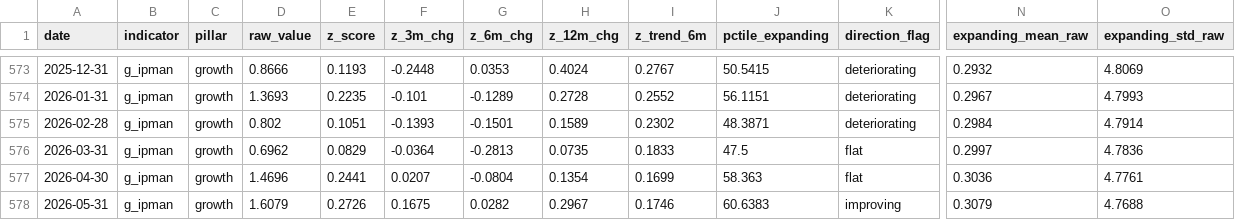
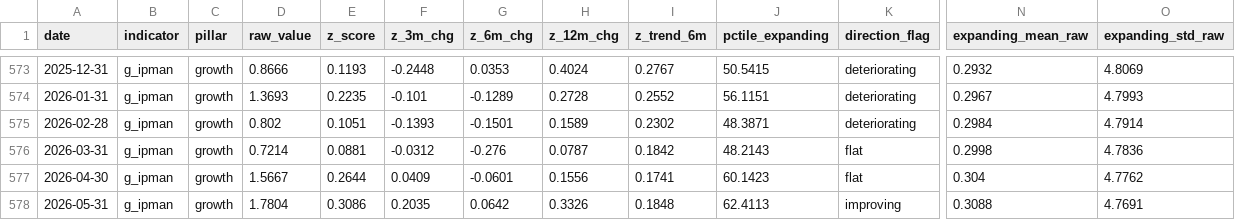
Before and after one commit to ankitv25/Macro-Regime-Score, a CSV file: outputs/monitoring/mrs_indicator_history.csv, drawn as a sheet; only a part is shown, gaps mark what is left out; the diff covers the shown part only; the diff names each change by its address in the sheet, - before the commit and + after, or states it on an @@ line.

Commit message:
MRS resync: 2026-07 — FRED revisions + market data update

```diff
--- a/outputs/monitoring/mrs_indicator_history.csv
+++ b/outputs/monitoring/mrs_indicator_history.csv
-D576 (raw_value): 0.6962
+D576 (raw_value): 0.7214
-E576 (z_score): 0.0829
+E576 (z_score): 0.0881
-F576 (z_3m_chg): -0.0364
+F576 (z_3m_chg): -0.0312
-G576 (z_6m_chg): -0.2813
+G576 (z_6m_chg): -0.276
-H576 (z_12m_chg): 0.0735
+H576 (z_12m_chg): 0.0787
-I576 (z_trend_6m): 0.1833
+I576 (z_trend_6m): 0.1842
-J576 (pctile_expanding): 47.5
+J576 (pctile_expanding): 48.2143
-N576 (expanding_mean_raw): 0.2997
+N576 (expanding_mean_raw): 0.2998
-D577 (raw_value): 1.4696
+D577 (raw_value): 1.5667
-E577 (z_score): 0.2441
+E577 (z_score): 0.2644
-F577 (z_3m_chg): 0.0207
+F577 (z_3m_chg): 0.0409
-G577 (z_6m_chg): -0.0804
+G577 (z_6m_chg): -0.0601
-H577 (z_12m_chg): 0.1354
+H577 (z_12m_chg): 0.1556
-I577 (z_trend_6m): 0.1699
+I577 (z_trend_6m): 0.1741
-J577 (pctile_expanding): 58.363
+J577 (pctile_expanding): 60.1423
-N577 (expanding_mean_raw): 0.3036
+N577 (expanding_mean_raw): 0.304
-O577 (expanding_std_raw): 4.7761
+O577 (expanding_std_raw): 4.7762
-D578 (raw_value): 1.6079
+D578 (raw_value): 1.7804
-E578 (z_score): 0.2726
+E578 (z_score): 0.3086
-F578 (z_3m_chg): 0.1675
+F578 (z_3m_chg): 0.2035
-G578 (z_6m_chg): 0.0282
+G578 (z_6m_chg): 0.0642
-H578 (z_12m_chg): 0.2967
+H578 (z_12m_chg): 0.3326
-I578 (z_trend_6m): 0.1746
+I578 (z_trend_6m): 0.1848
-J578 (pctile_expanding): 60.6383
+J578 (pctile_expanding): 62.4113
-N578 (expanding_mean_raw): 0.3079
+N578 (expanding_mean_raw): 0.3088
-O578 (expanding_std_raw): 4.7688
+O578 (expanding_std_raw): 4.7691
```
Also changed, not shown: 1 added row and 17 edited cells elsewhere in this file, outputs/monitoring/mrs_composite_history.csv, outputs/monitoring/mrs_pillar_history.csv, 8 other files.
